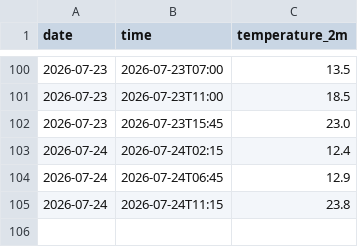
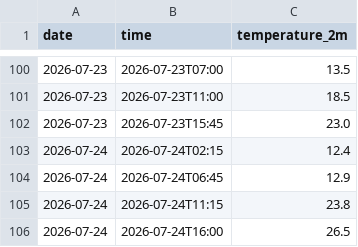
Before and after one commit to AbhinavV-codesk00l/weather-tracker, a CSV file: daily_log.csv, drawn as a sheet; only a part is shown, gaps mark what is left out.

```diff
--- a/daily_log.csv
+++ b/daily_log.csv
@@ -105 +105,2 @@ date,time,temperature_2m
 2026-07-24,2026-07-24T11:15,23.8
+2026-07-24,2026-07-24T16:00,26.5
```
